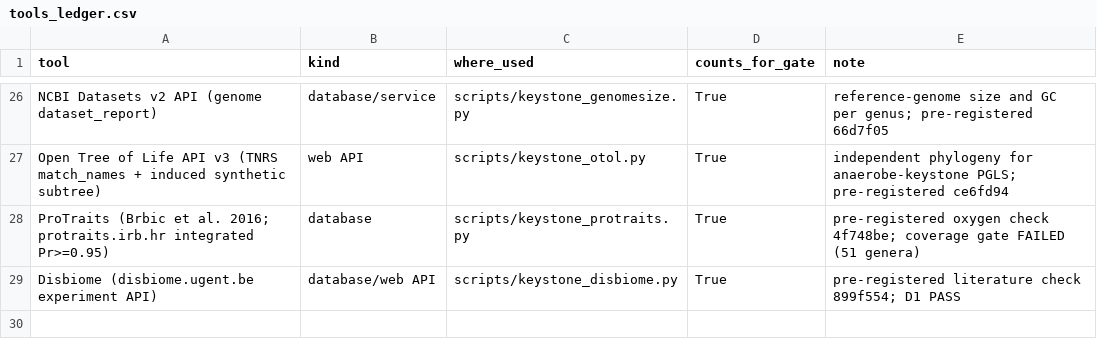
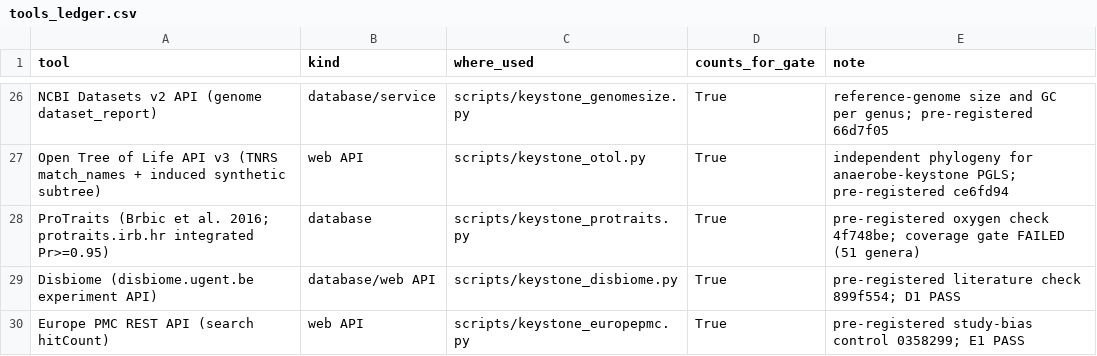
Before and after one commit to uditakankananonononono/mega27-04-microbiome-twin, a CSV file: results/tools_ledger.csv, drawn as a sheet; only a part is shown, gaps mark what is left out.

```diff
--- a/results/tools_ledger.csv
+++ b/results/tools_ledger.csv
@@ -29 +29,2 @@ ProTraits (Brbic et al. 2016; protraits.irb.hr integrated Pr>=0.95),database,scr
 Disbiome (disbiome.ugent.be experiment API),database/web API,scripts/keystone_disbiome.py,True,pre-registered literature check 899f554; D1 PASS
+Europe PMC REST API (search hitCount),web API,scripts/keystone_europepmc.py,True,pre-registered study-bias control 0358299; E1 PASS
```
Also changed, not shown: results/datasets_ledger.csv, 4 other files.
